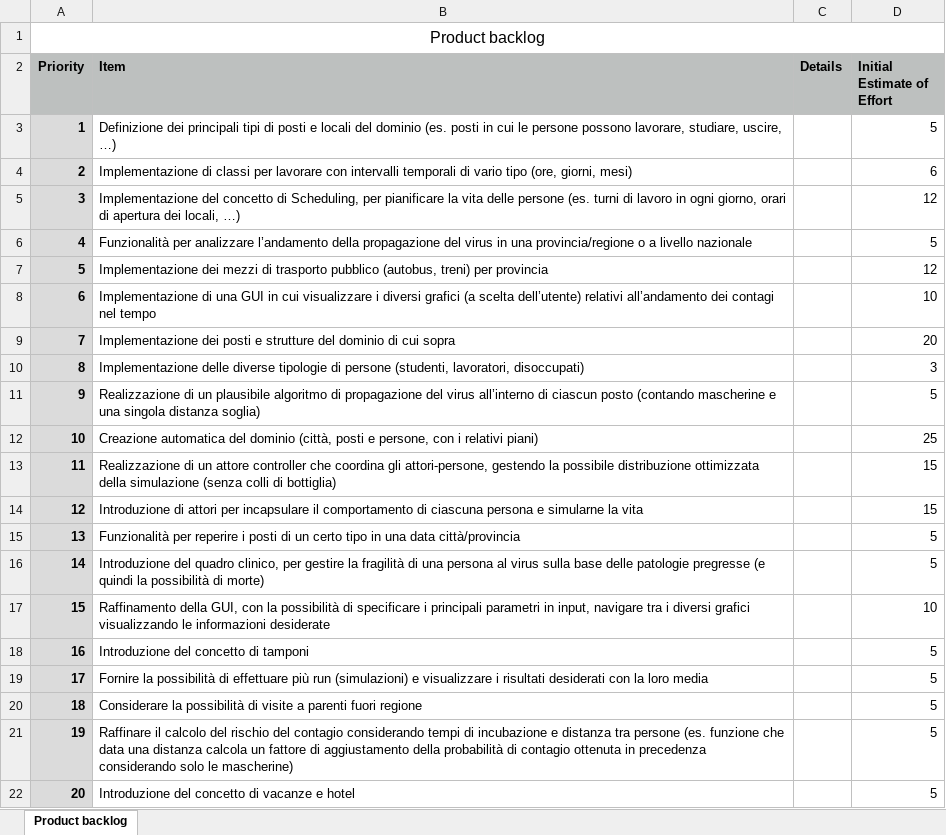
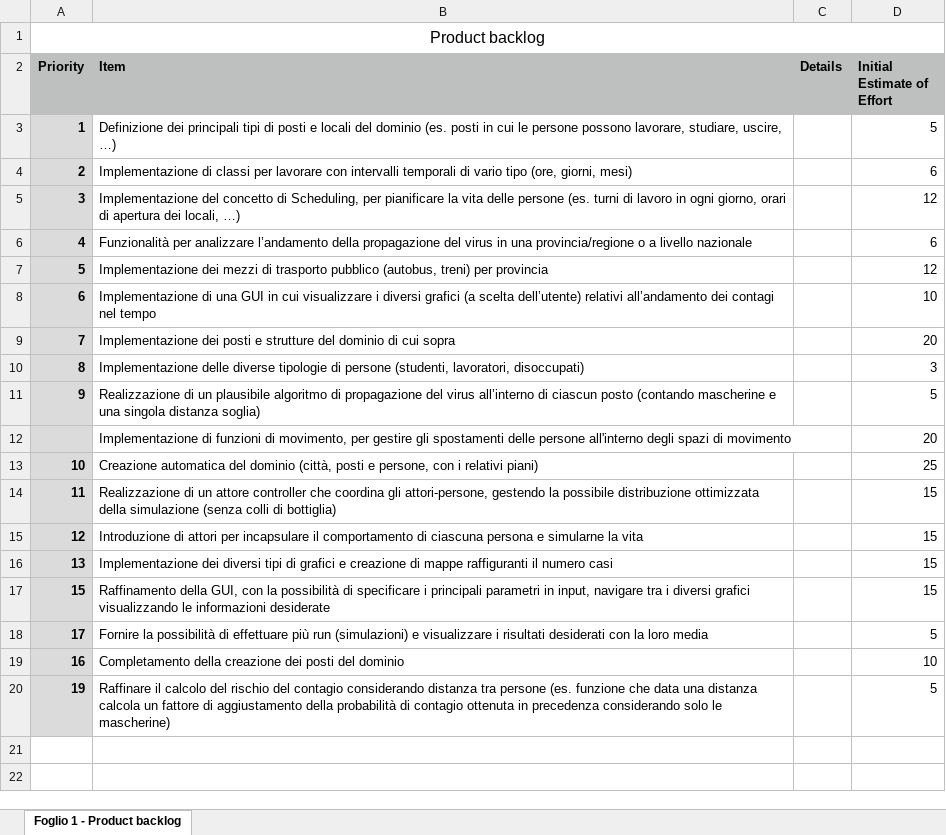
Before and after one commit to magnanig/PPS-19-covid-sim, an Excel workbook: process/ProductBacklog.xlsx, sheet Foglio 1 - Product backlog, drawn as a sheet; values as stored, in another font and other column widths than the file's, no borders; removed rows and columns are numbered as before the commit, all else as after; the diff names each change by its address in the sheet, - before the commit and + after, or states it on an @@ line.

Commit message:
update product backlog according to sprint backlogs

```diff
--- a/process/ProductBacklog.xlsx (sheet Foglio 1 - Product backlog)
+++ b/process/ProductBacklog.xlsx (sheet Foglio 1 - Product backlog)
-sheet tab: Product backlog
+sheet tab: Foglio 1 - Product backlog
-D6 (Initial Estimate of Effort): 5
+D6 (Initial Estimate of Effort): 6
+row 12:  | Implementazione di funzioni di movimento, per gestire gli spostamenti delle persone all'interno degli spazi di movimento |  | 20
-B16 (Item): Funzionalità per reperire i posti di un certo tipo in una data città/provincia
+B16 (Item): Implementazione dei diversi tipi di grafici e creazione di mappe raffiguranti il numero casi
-D16 (Initial Estimate of Effort): 5
+D16 (Initial Estimate of Effort): 15
-row 16: 14 | Introduzione del quadro clinico, per gestire la fragilità di una persona al virus sulla base delle patologie pregresse (e quindi la possibilità di morte) |  | 5
-D17 (Initial Estimate of Effort): 10
+D17 (Initial Estimate of Effort): 15
-row 18: 16 | Introduzione del concetto di tamponi |  | 5
-row 20: 18 | Considerare la possibilità di visite a parenti fuori regione |  | 5
+row 19: 16 | Completamento della creazione dei posti del dominio |  | 10
-B20 (Item): …contagio considerando tempi di incubazione e distanza tra…
+B20 (Item): …contagio considerando distanza tra…
-row 22: 20 | Introduzione del concetto di vacanze e hotel |  | 5
```
